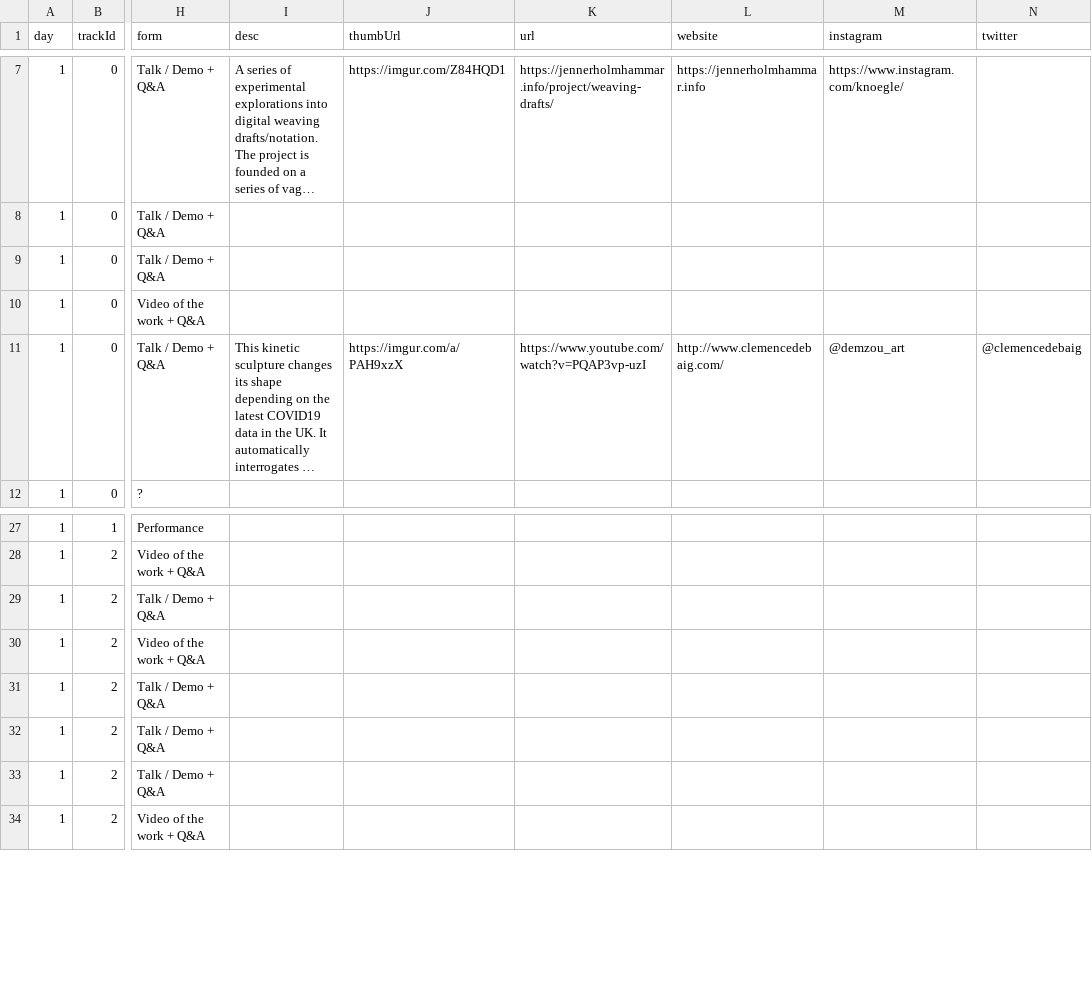
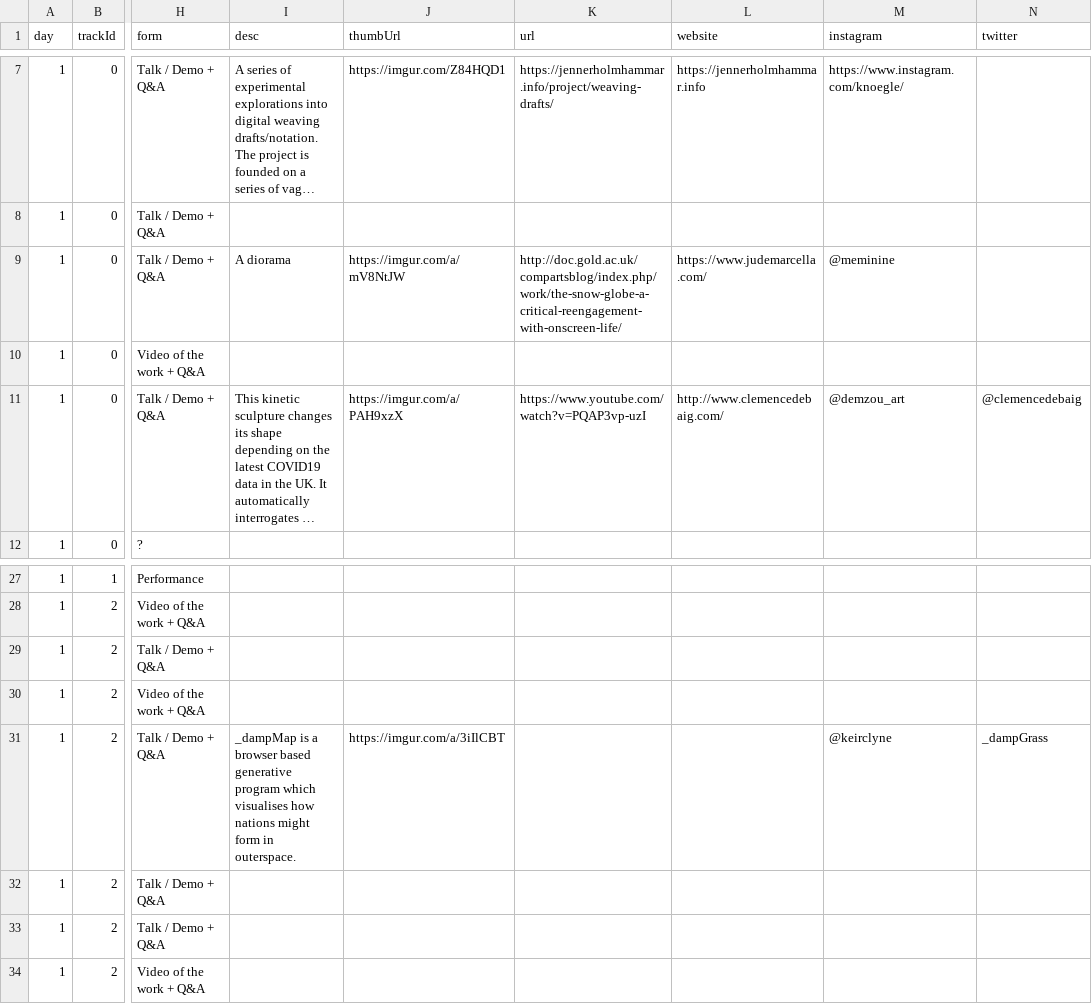
Before and after one commit to aubergene/pop-up-show-may-2020, a CSV file: public/data/works.csv, drawn as a sheet; only a part is shown, gaps mark what is left out; long unchanged cells end in …; the diff covers the shown part only; the diff names each change by its address in the sheet, - before the commit and + after, or states it on an @@ line.

```diff
--- a/public/data/works.csv
+++ b/public/data/works.csv
-I9 (desc): (empty)
+I9 (desc): A diorama
-J9 (thumbUrl): (empty)
+J9 (thumbUrl): https://imgur.com/a/mV8NtJW
-K9 (url): (empty)
+K9 (url): http://doc.gold.ac.uk/compartsblog/index.php/work/the-snow-globe-a-critical-reengagement-with-onscreen-life/
-L9 (website): (empty)
+L9 (website): https://www.judemarcella.com/
-M9 (instagram): (empty)
+M9 (instagram): @meminine
-I31 (desc): (empty)
+I31 (desc): _dampMap is a browser based generative program which visualises how nations might form in outerspace.
-J31 (thumbUrl): (empty)
+J31 (thumbUrl): https://imgur.com/a/3iIlCBT
-M31 (instagram): (empty)
+M31 (instagram): @keirclyne
-N31 (twitter): (empty)
+N31 (twitter): _dampGrass
```
Also changed, not shown: 33 edited cells elsewhere in this file, raw/Pop-up exhibition, final form (Responses) - Form responses 1.csv.
